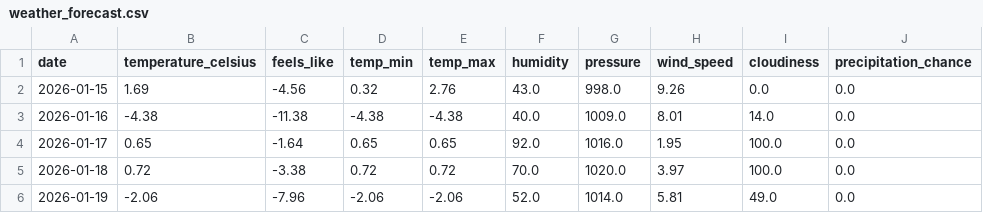
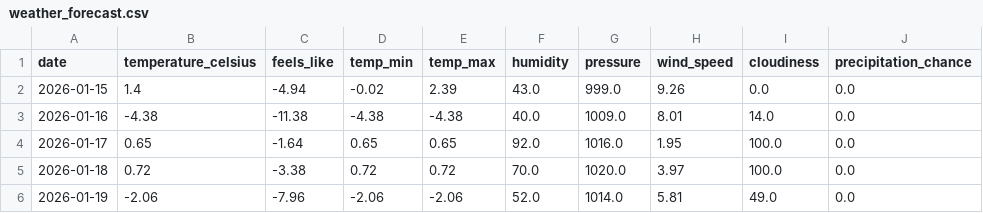
Before and after one commit to samantha0820/weather-event-etl, a CSV file: output/weather_forecast.csv, drawn as a sheet; only a part is shown; the diff names each change by its address in the sheet, - before the commit and + after, or states it on an @@ line.

Commit message:
Auto-upload: output/weather_forecast.csv

```diff
--- a/output/weather_forecast.csv
+++ b/output/weather_forecast.csv
-B2 (temperature_celsius): 1.69
+B2 (temperature_celsius): 1.4
-C2 (feels_like): -4.56
+C2 (feels_like): -4.94
-D2 (temp_min): 0.32
+D2 (temp_min): -0.02
-E2 (temp_max): 2.76
+E2 (temp_max): 2.39
-G2 (pressure): 998.0
+G2 (pressure): 999.0
```
